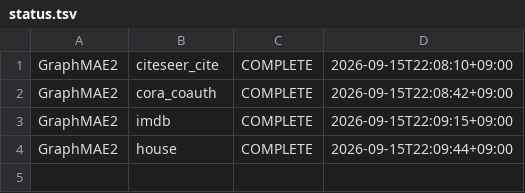
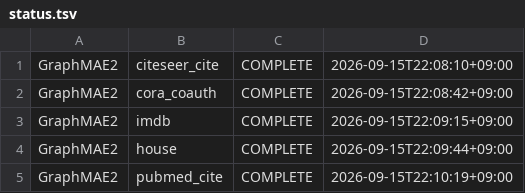
Before and after one commit to khojin01/hgnn, a TSV file: .agents/env-status/full-runs/cd-graphmae2-gpu1-20260915/status.tsv, drawn as a sheet.

Commit message:
vault: .agents/clerk-reports/experiment_now.md .agents/env-status/full-runs/cd-graphmae2-gpu1-20260915/status.tsv dashboard/hypergc-report.html result_small.txt results/result_aminer_GraphMAE2_node.txt results/result_pubmed_cite_GraphMAE2_cluster.txt … (11 files)

```diff
--- a/.agents/env-status/full-runs/cd-graphmae2-gpu1-20260915/status.tsv
+++ b/.agents/env-status/full-runs/cd-graphmae2-gpu1-20260915/status.tsv
@@ -4 +4,2 @@ GraphMAE2	imdb	COMPLETE	2026-09-15T22:09:15+09:00
 GraphMAE2	house	COMPLETE	2026-09-15T22:09:44+09:00
+GraphMAE2	pubmed_cite	COMPLETE	2026-09-15T22:10:19+09:00
```
Also changed, not shown: 10 other files.
